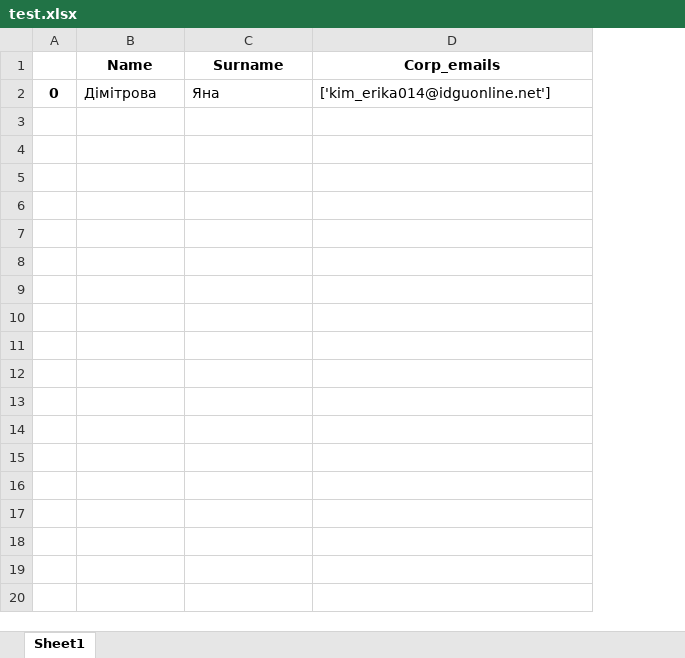
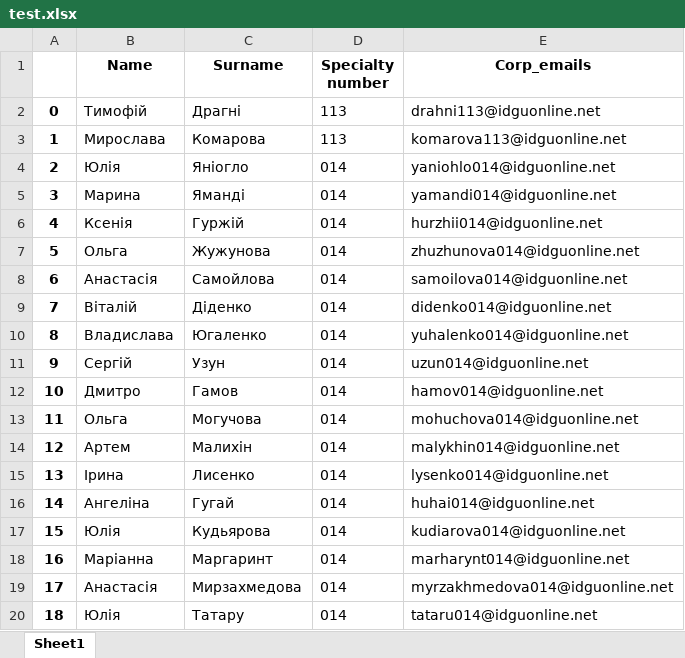
Before and after one commit to Granzberg/parser_xlsx, an Excel workbook: test.xlsx, sheet Sheet1, drawn as a sheet; only a part is shown; values as stored, in another font and other column widths than the file's, no borders; removed rows and columns are numbered as before the commit, all else as after; the diff covers the shown part only; the diff names each change by its address in the sheet, - before the commit and + after, or states it on an @@ line.

```diff
--- a/test.xlsx (sheet Sheet1)
+++ b/test.xlsx (sheet Sheet1)
-column A, empty
+column A, empty
+column D (Specialty number), empty
-row 2: 0 | Дімітрова | Яна | ['kim_erika014@idguonline.net']
+row 2: 0 | Тимофій | Драгні | 113 | drahni113@idguonline.net
+row 3: 1 | Мирослава | Комарова | 113 | komarova113@idguonline.net
+row 4: 2 | Юлія | Яніогло | 014 | yaniohlo014@idguonline.net
+row 5: 3 | Марина | Яманді | 014 | yamandi014@idguonline.net
+row 6: 4 | Ксенія | Гуржій | 014 | hurzhii014@idguonline.net
+row 7: 5 | Ольга | Жужунова | 014 | zhuzhunova014@idguonline.net
+row 8: 6 | Анастасія | Самойлова | 014 | samoilova014@idguonline.net
+row 9: 7 | Віталій | Діденко | 014 | didenko014@idguonline.net
+row 10: 8 | Владислава | Югаленко | 014 | yuhalenko014@idguonline.net
+row 11: 9 | Сергій | Узун | 014 | uzun014@idguonline.net
+row 12: 10 | Дмитро | Гамов | 014 | hamov014@idguonline.net
+row 13: 11 | Ольга | Могучова | 014 | mohuchova014@idguonline.net
+row 14: 12 | Артем | Малихін | 014 | malykhin014@idguonline.net
+row 15: 13 | Ірина | Лисенко | 014 | lysenko014@idguonline.net
+row 16: 14 | Ангеліна | Гугай | 014 | huhai014@idguonline.net
+row 17: 15 | Юлія | Кудьярова | 014 | kudiarova014@idguonline.net
+row 18: 16 | Маріанна | Маргаринт | 014 | marharynt014@idguonline.net
+row 19: 17 | Анастасія | Мирзахмедова | 014 | myrzakhmedova014@idguonline.net
+row 20: 18 | Юлія | Татару | 014 | tataru014@idguonline.net
```
Also changed, not shown: 32 added rows elsewhere in this sheet, fuaid.xlsx, 1 other file.
